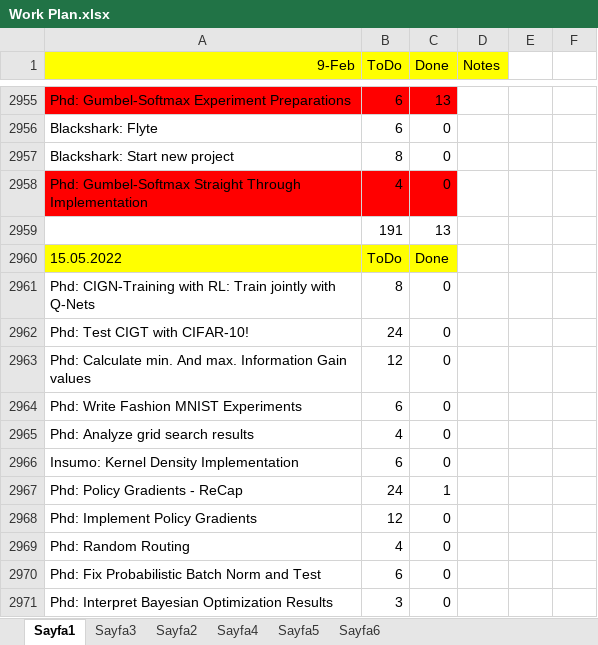
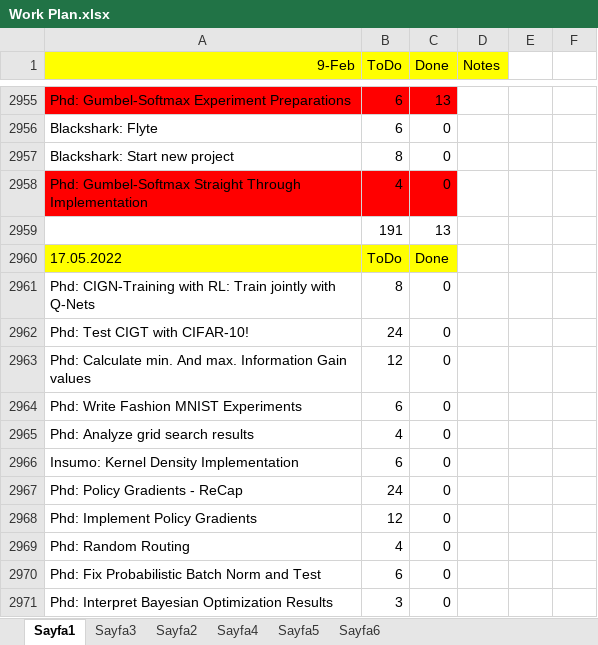
Before and after one commit to ufukcbicici/phd_work, an Excel workbook: Work Plan.xlsx, sheet Sayfa1, drawn as a sheet; only a part is shown, gaps mark what is left out; values as stored, in another font and other column widths than the file's, no borders; charts and pictures not drawn; the diff covers the shown part only; the diff names each change by its address in the sheet, - before the commit and + after, or states it on an @@ line.

```diff
--- a/Work Plan.xlsx (sheet Sayfa1)
+++ b/Work Plan.xlsx (sheet Sayfa1)
-A2960 (9-Feb): 15.05.2022
+A2960 (9-Feb): 17.05.2022
-C2967 (Done): 1
+C2967 (Done): 0
```
Also changed, not shown: 22 added rows, 2 removed rows and 5 edited cells elsewhere in this sheet, charts or pictures, 3 other files.
